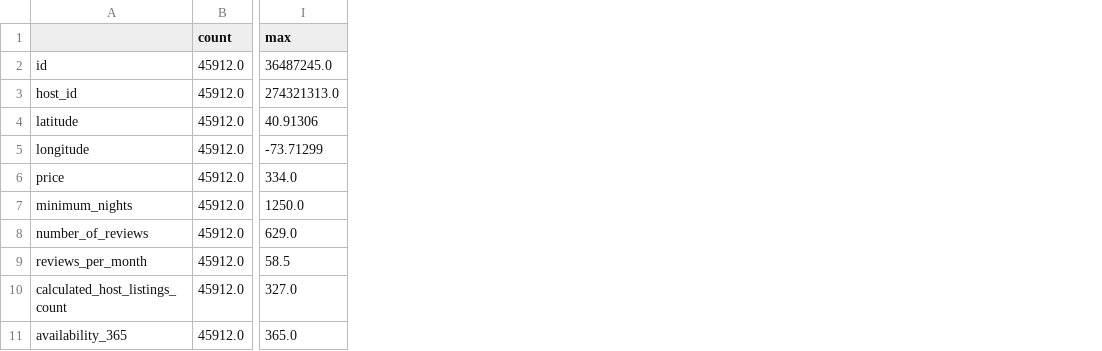
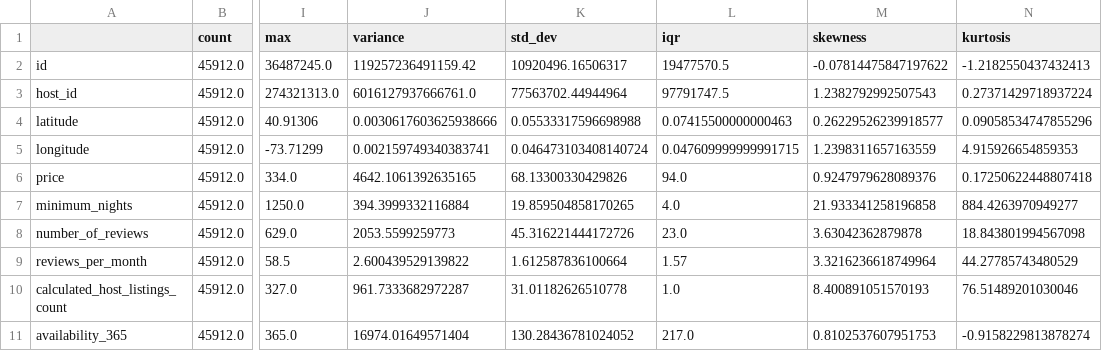
Before and after one commit to amankhanas/New-York-City-Airbnb-Open-Data, a CSV file: data/processed/descriptive_statistics.csv, drawn as a sheet; only a part is shown, gaps mark what is left out; the diff names each change by its address in the sheet, - before the commit and + after, or states it on an @@ line.

```diff
--- a/data/processed/descriptive_statistics.csv
+++ b/data/processed/descriptive_statistics.csv
+column J (variance), rows 2-11: 119257236491159.42 | 6016127937666761.0 | 0.0030617603625938666 | 0.002159749340383741 | 4642.1061392635165 | 394.3999332116884 | 2053.5599259773 | 2.600439529139822 | 961.7333682972287 | 16974.01649571404
+column K (std_dev), rows 2-11: 10920496.16506317 | 77563702.44944964 | 0.05533317596698988 | 0.046473103408140724 | 68.13300330429826 | 19.859504858170265 | 45.316221444172726 | 1.612587836100664 | 31.01182626510778 | 130.28436781024052
+column L (iqr), rows 2-11: 19477570.5 | 97791747.5 | 0.07415500000000463 | 0.047609999999991715 | 94.0 | 4.0 | 23.0 | 1.57 | 1.0 | 217.0
+column M (skewness), rows 2-11: -0.07814475847197622 | 1.2382792992507543 | 0.26229526239918577 | 1.2398311657163559 | 0.9247979628089376 | 21.933341258196858 | 3.63042362879878 | 3.3216236618749964 | 8.400891051570193 | 0.8102537607951753
+column N (kurtosis), rows 2-11: -1.2182550437432413 | 0.27371429718937224 | 0.09058534747855296 | 4.915926654859353 | 0.17250622448807418 | 884.4263970949277 | 18.843801994567098 | 44.27785743480529 | 76.51489201030046 | -0.9158229813878274
```
Also changed, not shown: data/processed/price_correlation.csv, 17 other files.
